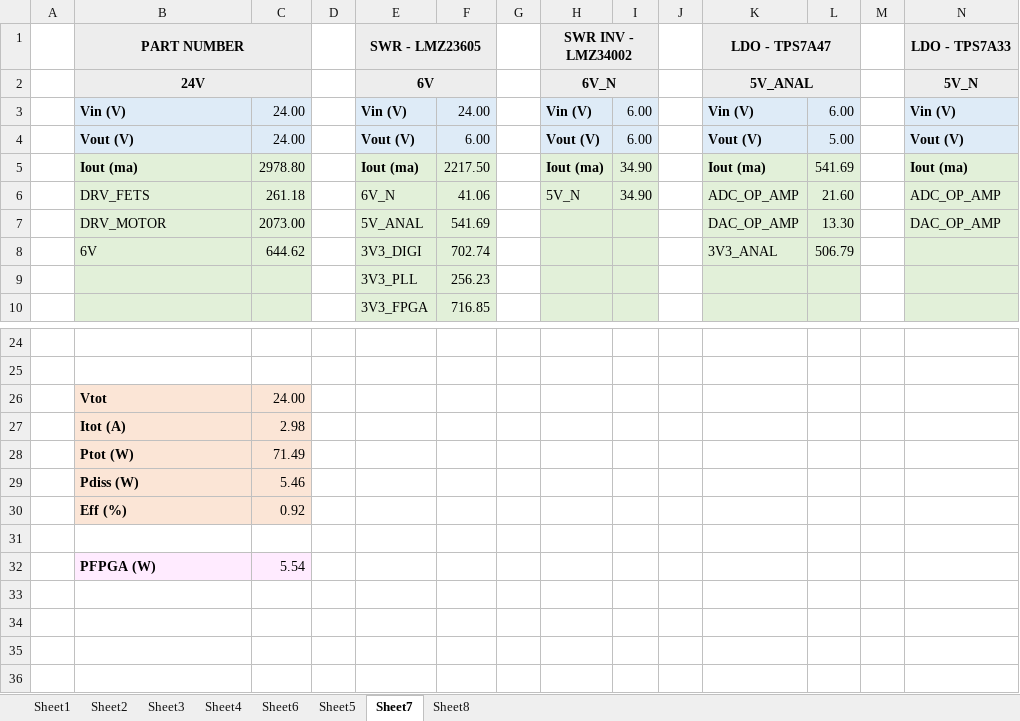
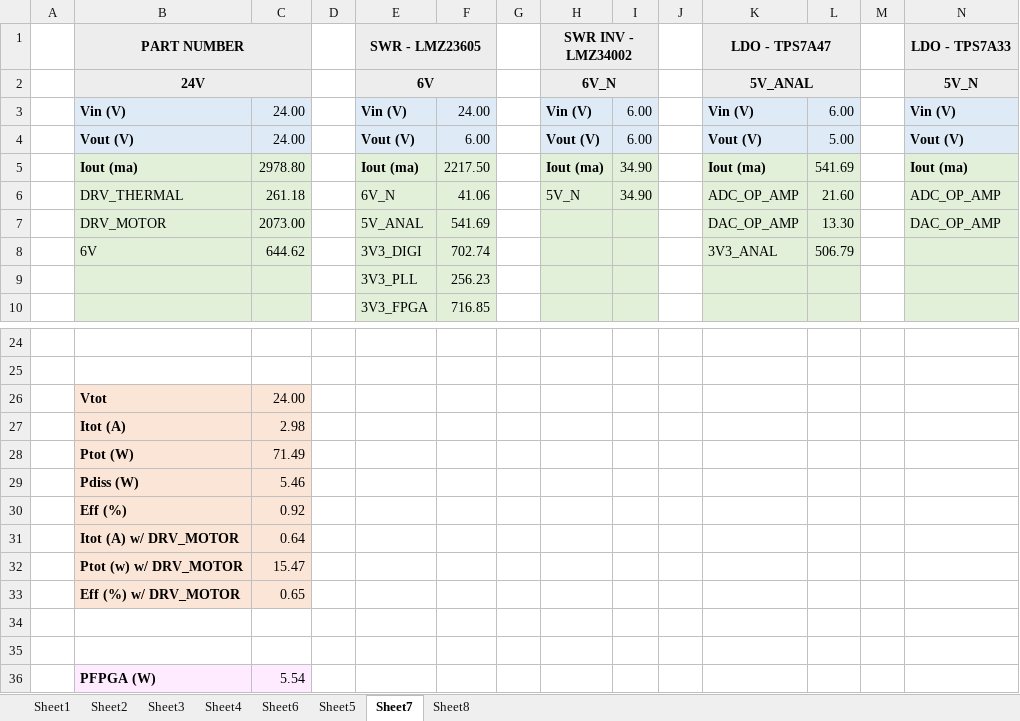
Before and after one commit to florentcournoyer16/S7_PCB, an Excel workbook: power_tree.xlsx, sheet Sheet7, drawn as a sheet; only a part is shown, gaps mark what is left out; values as stored, in another font and other column widths than the file's, no borders; charts and pictures not drawn; rows hold the shown columns only; the diff names each change by its address in the sheet, - before the commit and + after, or states it on an @@ line.

```diff
--- a/power_tree.xlsx (sheet Sheet7)
+++ b/power_tree.xlsx (sheet Sheet7)
-B6: DRV_FETS
+B6: DRV_THERMAL
+row 31:  | Itot (A) w/ DRV_MOTOR | 0.64
+row 32:  | Ptot (w) w/ DRV_MOTOR | 15.47
+row 33:  | Eff (%) w/ DRV_MOTOR | 0.65
+row 34: (empty)
```
Also changed, not shown: 7 other files.
